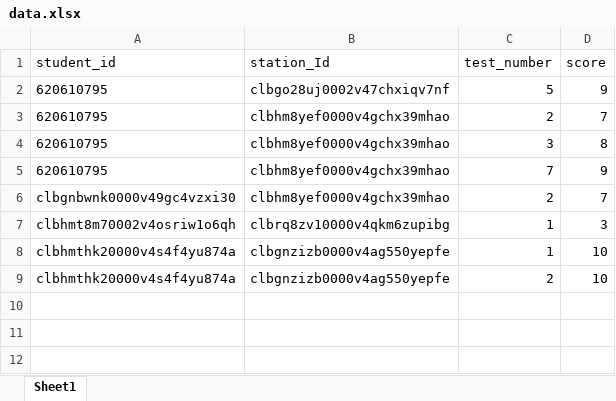
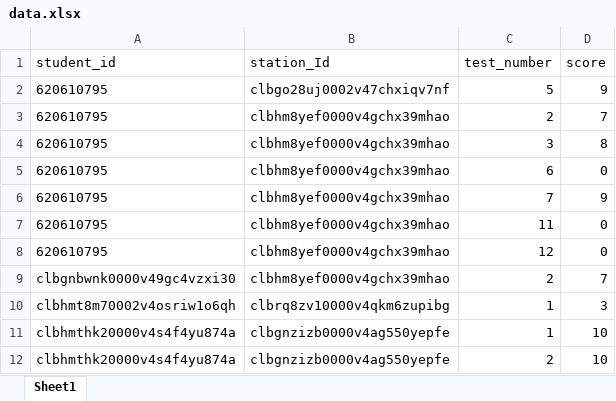
Before and after one commit to Scis1437/MyProject, an Excel workbook: api/data.xlsx, sheet Sheet1, drawn as a sheet; values as stored, in another font and other column widths than the file's, no borders; the diff names each change by its address in the sheet, - before the commit and + after, or states it on an @@ line.

```diff
--- a/api/data.xlsx (sheet Sheet1)
+++ b/api/data.xlsx (sheet Sheet1)
+row 5: 620610795 | clbhm8yef0000v4gchx39mhao | 6 | 0
+row 7: 620610795 | clbhm8yef0000v4gchx39mhao | 11 | 0
+row 8: 620610795 | clbhm8yef0000v4gchx39mhao | 12 | 0
```
Also changed, not shown: 7 other files.
